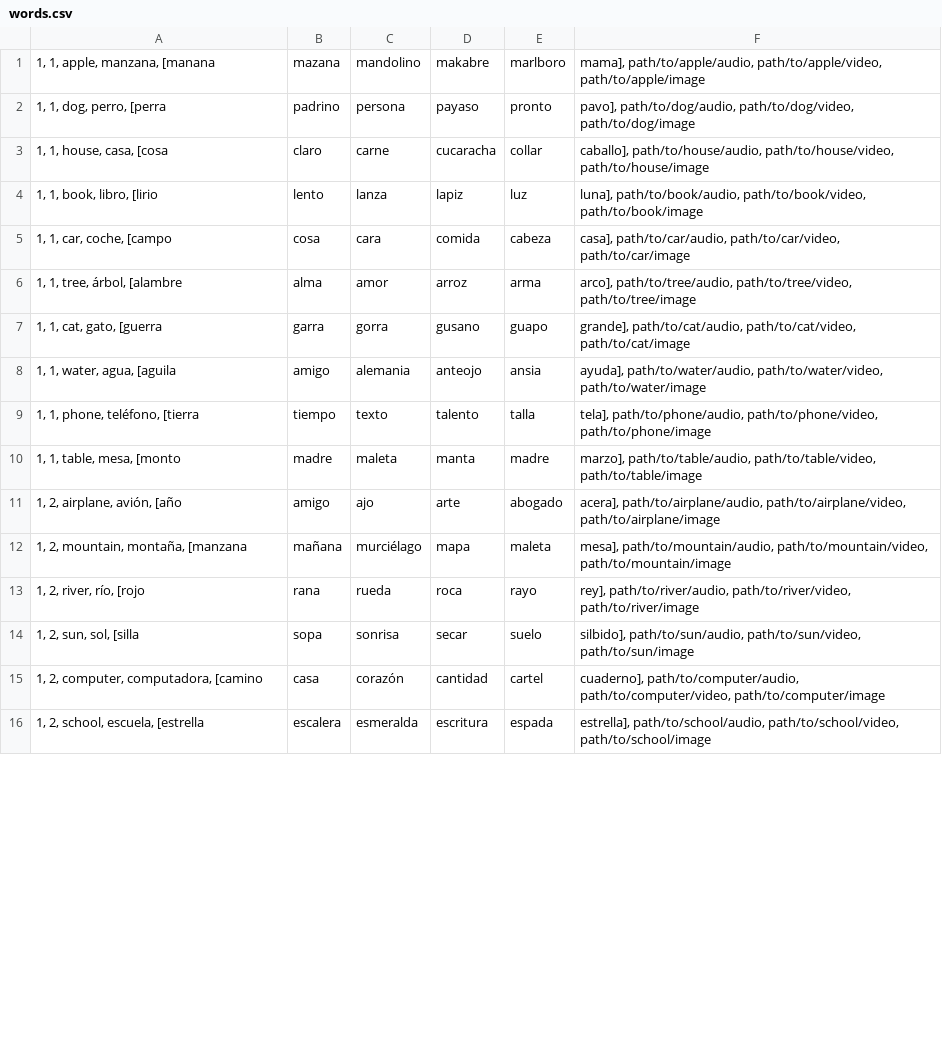
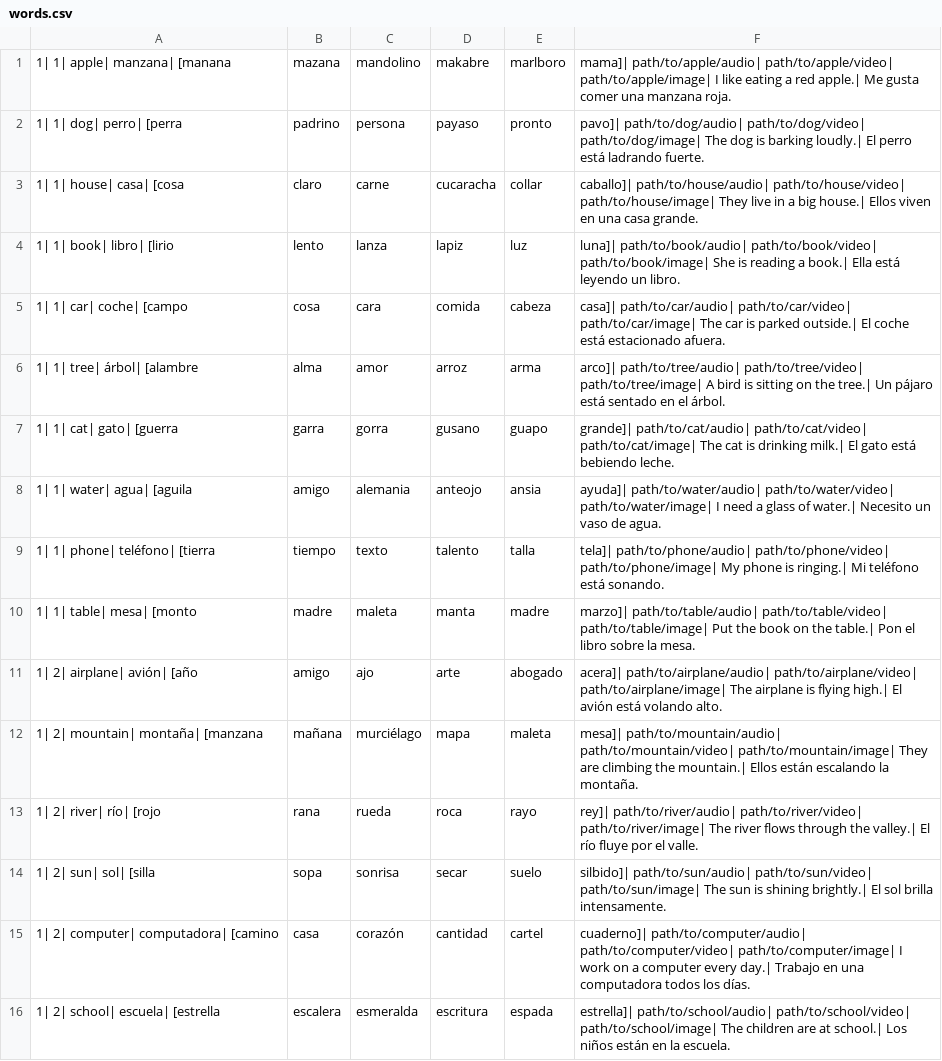
Before and after one commit to maxon461/Langio, a CSV file: app/src/main/res/raw/words.csv, drawn as a sheet; only a part is shown; the diff covers the shown part only.

Commit message:
Added sample of use to the WordInstance and DataController -> Flashcards now use it as well. Modified Flashcards so that words to display are random and not in the same order all the time. TODO in FlashcardScreen there'll be need to add flip before going to the next flashcard because now if we flip to the spanish side all flashcards will be in spanish till the next flip

```diff
--- a/app/src/main/res/raw/words.csv
+++ b/app/src/main/res/raw/words.csv
@@ -1,16 +1,16 @@
-1, 1, apple, manzana, [manana; mazana; mandolino; makabre; marlboro; mama], path/to/apple/audio, path/to/apple/video, path/to/apple/image
-1, 1, dog, perro, [perra; padrino; persona; payaso; pronto; pavo], path/to/dog/audio, path/to/dog/video, path/to/dog/image
-1, 1, house, casa, [cosa; claro; carne; cucaracha; collar; caballo], path/to/house/audio, path/to/house/video, path/to/house/image
-1, 1, book, libro, [lirio; lento; lanza; lapiz; luz; luna], path/to/book/audio, path/to/book/video, path/to/book/image
-1, 1, car, coche, [campo; cosa; cara; comida; cabeza; casa], path/to/car/audio, path/to/car/video, path/to/car/image
-1, 1, tree, árbol, [alambre; alma; amor; arroz; arma; arco], path/to/tree/audio, path/to/tree/video, path/to/tree/image
-1, 1, cat, gato, [guerra; garra; gorra; gusano; guapo; grande], path/to/cat/audio, path/to/cat/video, path/to/cat/image
-1, 1, water, agua, [aguila; amigo; alemania; anteojo; ansia; ayuda], path/to/water/audio, path/to/water/video, path/to/water/image
-1, 1, phone, teléfono, [tierra; tiempo; texto; talento; talla; tela], path/to/phone/audio, path/to/phone/video, path/to/phone/image
-1, 1, table, mesa, [monto; madre; maleta; manta; madre; marzo], path/to/table/audio, path/to/table/video, path/to/table/image
-1, 2, airplane, avión, [año; amigo; ajo; arte; abogado; acera], path/to/airplane/audio, path/to/airplane/video, path/to/airplane/image
-1, 2, mountain, montaña, [manzana; mañana; murciélago; mapa; maleta; mesa], path/to/mountain/audio, path/to/mountain/video, path/to/mountain/image
-1, 2, river, río, [rojo; rana; rueda; roca; rayo; rey], path/to/river/audio, path/to/river/video, path/to/river/image
-1, 2, sun, sol, [silla; sopa; sonrisa; secar; suelo; silbido], path/to/sun/audio, path/to/sun/video, path/to/sun/image
-1, 2, computer, computadora, [camino; casa; corazón; cantidad; cartel; cuaderno], path/to/computer/audio, path/to/computer/video, path/to/computer/image
-1, 2, school, escuela, [estrella; escalera; esmeralda; escritura; espada; estrella], path/to/school/audio, path/to/school/video, path/to/school/image
+1| 1| apple| manzana| [manana; mazana; mandolino; makabre; marlboro; mama]| path/to/apple/audio| path/to/apple/video| path/to/apple/image| I like eating a red apple.| Me gusta comer una manzana roja.
+1| 1| dog| perro| [perra; padrino; persona; payaso; pronto; pavo]| path/to/dog/audio| path/to/dog/video| path/to/dog/image| The dog is barking loudly.| El perro está ladrando fuerte.
+1| 1| house| casa| [cosa; claro; carne; cucaracha; collar; caballo]| path/to/house/audio| path/to/house/video| path/to/house/image| They live in a big house.| Ellos viven en una casa grande.
+1| 1| book| libro| [lirio; lento; lanza; lapiz; luz; luna]| path/to/book/audio| path/to/book/video| path/to/book/image| She is reading a book.| Ella está leyendo un libro.
+1| 1| car| coche| [campo; cosa; cara; comida; cabeza; casa]| path/to/car/audio| path/to/car/video| path/to/car/image| The car is parked outside.| El coche está estacionado afuera.
+1| 1| tree| árbol| [alambre; alma; amor; arroz; arma; arco]| path/to/tree/audio| path/to/tree/video| path/to/tree/image| A bird is sitting on the tree.| Un pájaro está sentado en el árbol.
+1| 1| cat| gato| [guerra; garra; gorra; gusano; guapo; grande]| path/to/cat/audio| path/to/cat/video| path/to/cat/image| The cat is drinking milk.| El gato está bebiendo leche.
+1| 1| water| agua| [aguila; amigo; alemania; anteojo; ansia; ayuda]| path/to/water/audio| path/to/water/video| path/to/water/image| I need a glass of water.| Necesito un vaso de agua.
+1| 1| phone| teléfono| [tierra; tiempo; texto; talento; talla; tela]| path/to/phone/audio| path/to/phone/video| path/to/phone/image| My phone is ringing.| Mi teléfono está sonando.
+1| 1| table| mesa| [monto; madre; maleta; manta; madre; marzo]| path/to/table/audio| path/to/table/video| path/to/table/image| Put the book on the table.| Pon el libro sobre la mesa.
+1| 2| airplane| avión| [año; amigo; ajo; arte; abogado; acera]| path/to/airplane/audio| path/to/airplane/video| path/to/airplane/image| The airplane is flying high.| El avión está volando alto.
+1| 2| mountain| montaña| [manzana; mañana; murciélago; mapa; maleta; mesa]| path/to/mountain/audio| path/to/mountain/video| path/to/mountain/image| They are climbing the mountain.| Ellos están escalando la montaña.
+1| 2| river| río| [rojo; rana; rueda; roca; rayo; rey]| path/to/river/audio| path/to/river/video| path/to/river/image| The river flows through the valley.| El río fluye por el valle.
+1| 2| sun| sol| [silla; sopa; sonrisa; secar; suelo; silbido]| path/to/sun/audio| path/to/sun/video| path/to/sun/image| The sun is shining brightly.| El sol brilla intensamente.
+1| 2| computer| computadora| [camino; casa; corazón; cantidad; cartel; cuaderno]| path/to/computer/audio| path/to/computer/video| path/to/computer/image| I work on a computer every day.| Trabajo en una computadora todos los días.
+1| 2| school| escuela| [estrella; escalera; esmeralda; escritura; espada; estrella]| path/to/school/audio| path/to/school/video| path/to/school/image| The children are at school.| Los niños están en la escuela.
```
Also changed, not shown: 8 edited cells elsewhere in this file, 4 other files.
